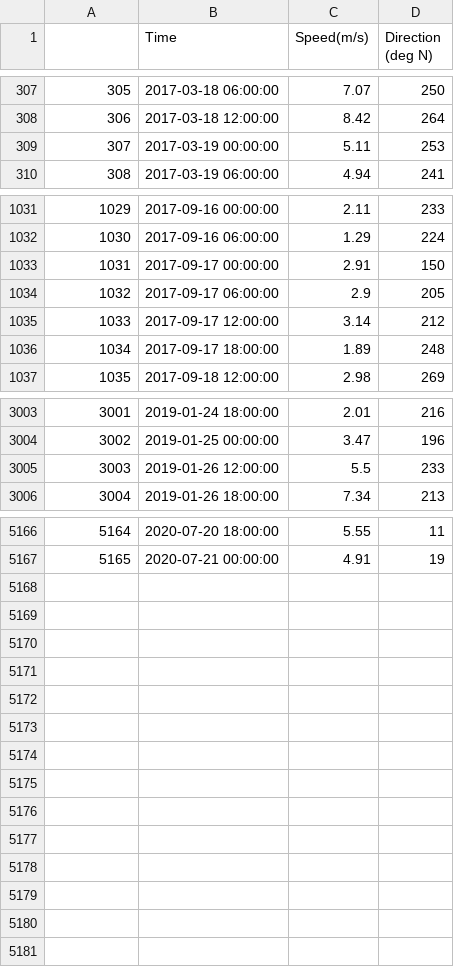
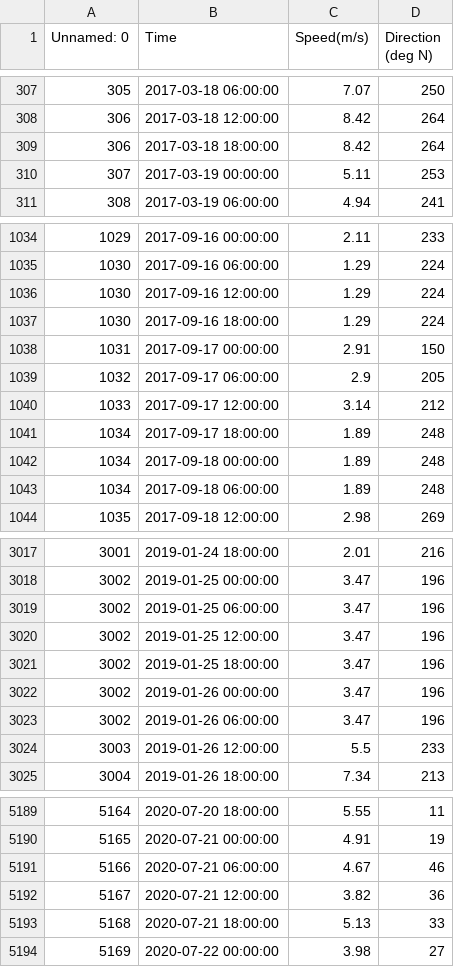
Before and after one commit to taemin410/ai4impact, a CSV file: data/history_cleaned/arville-b.csv, drawn as a sheet; only a part is shown, gaps mark what is left out; the diff covers the shown part only; the diff names each change by its address in the sheet, - before the commit and + after, or states it on an @@ line.

```diff
--- a/data/history_cleaned/arville-b.csv
+++ b/data/history_cleaned/arville-b.csv
@@ column A (Unnamed: 0) renumbered in row 1 @@
+row 309: 306 | 2017-03-18 18:00:00 | 8.42 | 264
+row 1036: 1030 | 2017-09-16 12:00:00 | 1.29 | 224
+row 1037: 1030 | 2017-09-16 18:00:00 | 1.29 | 224
+row 1042: 1034 | 2017-09-18 00:00:00 | 1.89 | 248
+row 1043: 1034 | 2017-09-18 06:00:00 | 1.89 | 248
+row 3019: 3002 | 2019-01-25 06:00:00 | 3.47 | 196
+row 3020: 3002 | 2019-01-25 12:00:00 | 3.47 | 196
+row 3021: 3002 | 2019-01-25 18:00:00 | 3.47 | 196
+row 3022: 3002 | 2019-01-26 00:00:00 | 3.47 | 196
+row 3023: 3002 | 2019-01-26 06:00:00 | 3.47 | 196
+row 5191: 5166 | 2020-07-21 06:00:00 | 4.67 | 46
+row 5192: 5167 | 2020-07-21 12:00:00 | 3.82 | 36
+row 5193: 5168 | 2020-07-21 18:00:00 | 5.13 | 33
+row 5194: 5169 | 2020-07-22 00:00:00 | 3.98 | 27
```
Also changed, not shown: 13 added rows elsewhere in this file, data/history_cleaned/boissy-la-riviere-b.csv, data/history_cleaned/guitrancourt-b.csv, 47 other files.
